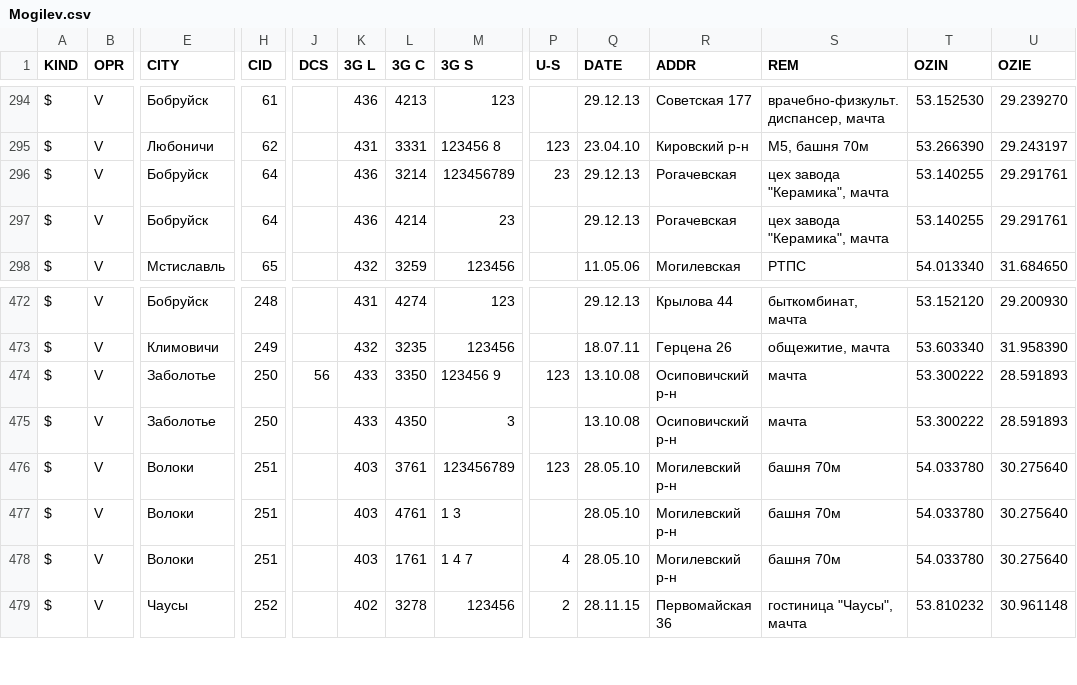
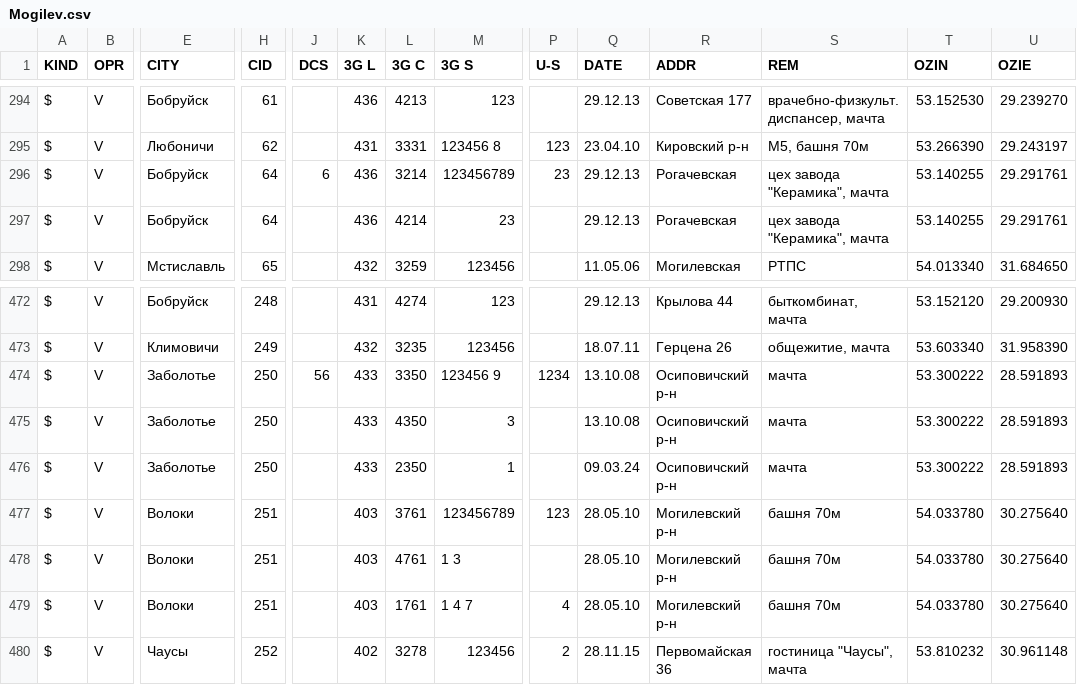
Before and after one commit to BYCellDatabase/csv, a CSV file: Velcom/Mogilev.csv, drawn as a sheet; only a part is shown, gaps mark what is left out; rows hold the shown columns only; the diff names each change by its address in the sheet, - before the commit and + after, or states it on an @@ line.

Commit message:
1 files | M Velcom/Mogilev.csv

```diff
--- a/Velcom/Mogilev.csv
+++ b/Velcom/Mogilev.csv
-J296 (DCS): (empty)
+J296 (DCS): 6
-P474 (U-S): 123
+P474 (U-S): 1234
+row 476: $ | V | Заболотье | 250 |  | 433 | 2350 | 1 |  | 09.03.24 | Осиповичский р-н | мачта | 53.300222 | 28.591893
```
